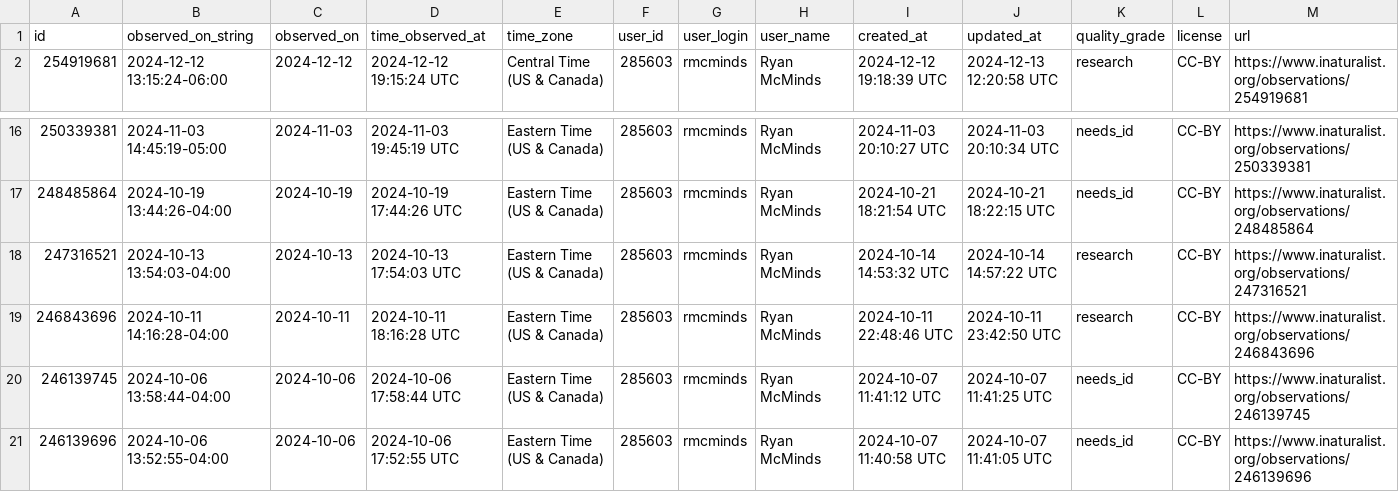
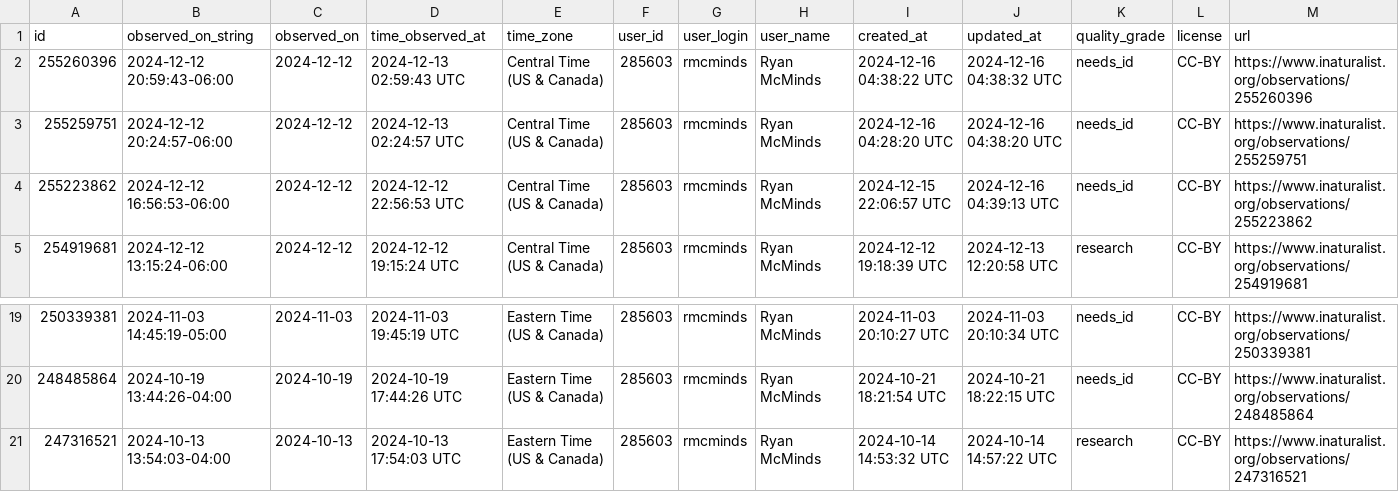
Before and after one commit to rmcminds/merdemicrobes, a CSV file: _data/most_recent_new_taxa.csv, drawn as a sheet; only a part is shown, gaps mark what is left out; removed rows and columns are numbered as before the commit, all else as after; rows hold the shown columns only; the diff names each change by its address in the sheet, - before the commit and + after, or states it on an @@ line.

```diff
--- a/_data/most_recent_new_taxa.csv
+++ b/_data/most_recent_new_taxa.csv
+row 2: 255260396 | 2024-12-12 20:59:43-06:00 | 2024-12-12 | 2024-12-13 02:59:43 UTC | Central Time (US & Canada) | 285603 | rmcminds | Ryan McMinds | 2024-12-16 04:38:22 UTC | 2024-12-16 04:38:32 UTC | needs_id | CC-BY | https://www.inaturalist.org/observations/255260396
+row 3: 255259751 | 2024-12-12 20:24:57-06:00 | 2024-12-12 | 2024-12-13 02:24:57 UTC | Central Time (US & Canada) | 285603 | rmcminds | Ryan McMinds | 2024-12-16 04:28:20 UTC | 2024-12-16 04:38:20 UTC | needs_id | CC-BY | https://www.inaturalist.org/observations/255259751
+row 4: 255223862 | 2024-12-12 16:56:53-06:00 | 2024-12-12 | 2024-12-12 22:56:53 UTC | Central Time (US & Canada) | 285603 | rmcminds | Ryan McMinds | 2024-12-15 22:06:57 UTC | 2024-12-16 04:39:13 UTC | needs_id | CC-BY | https://www.inaturalist.org/observations/255223862
-row 19: 246843696 | 2024-10-11 14:16:28-04:00 | 2024-10-11 | 2024-10-11 18:16:28 UTC | Eastern Time (US & Canada) | 285603 | rmcminds | Ryan McMinds | 2024-10-11 22:48:46 UTC | 2024-10-11 23:42:50 UTC | research | CC-BY | https://www.inaturalist.org/observations/246843696
-row 20: 246139745 | 2024-10-06 13:58:44-04:00 | 2024-10-06 | 2024-10-06 17:58:44 UTC | Eastern Time (US & Canada) | 285603 | rmcminds | Ryan McMinds | 2024-10-07 11:41:12 UTC | 2024-10-07 11:41:25 UTC | needs_id | CC-BY | https://www.inaturalist.org/observations/246139745
-row 21: 246139696 | 2024-10-06 13:52:55-04:00 | 2024-10-06 | 2024-10-06 17:52:55 UTC | Eastern Time (US & Canada) | 285603 | rmcminds | Ryan McMinds | 2024-10-07 11:40:58 UTC | 2024-10-07 11:41:05 UTC | needs_id | CC-BY | https://www.inaturalist.org/observations/246139696
```
Also changed, not shown: 1 other file.
